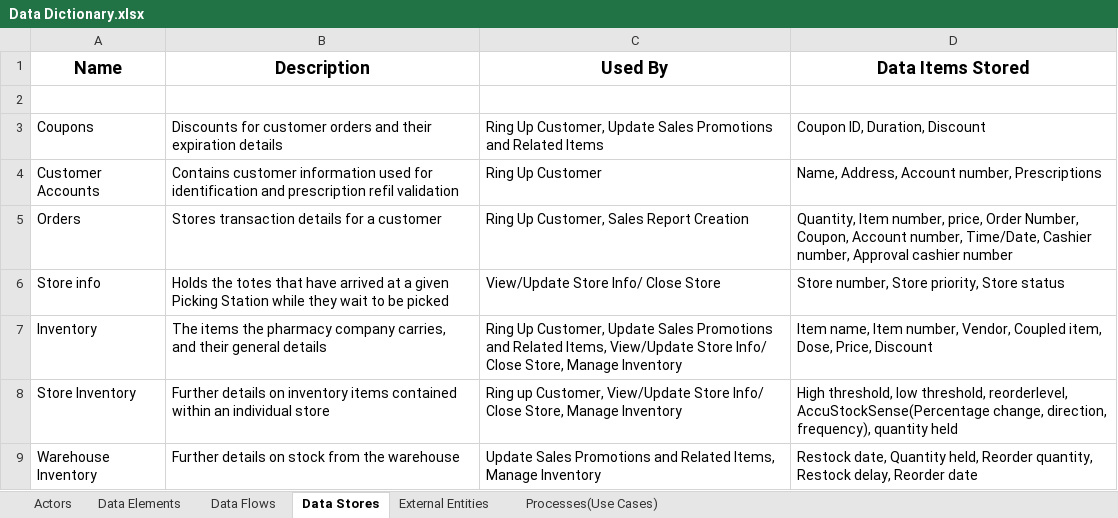
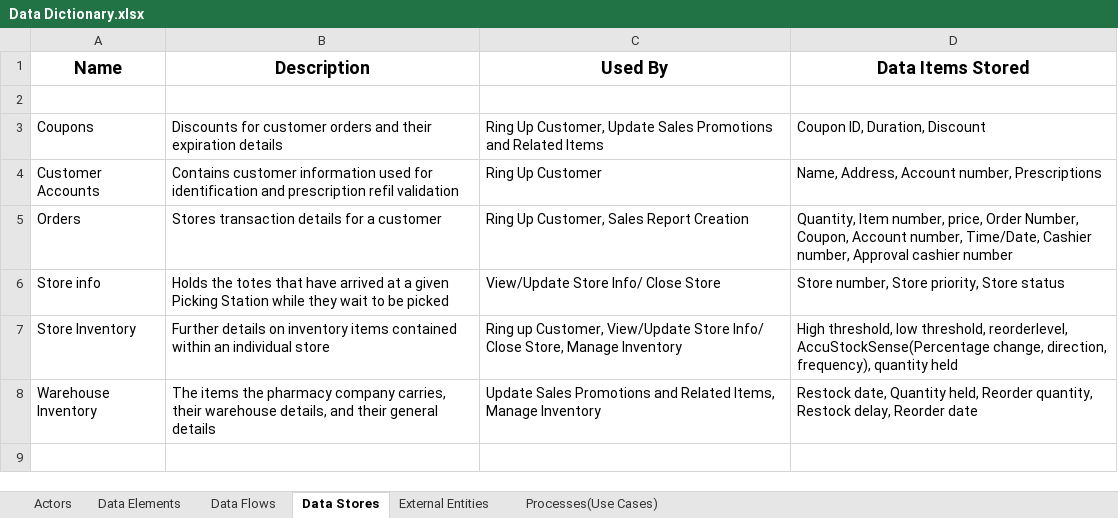
Before and after one commit to umdfeynman/umdfeynman, an Excel workbook: Documentation/Phase_3/External Documents/Data Dictionary.xlsx, sheet Data Stores, drawn as a sheet; values as stored, in another font and other column widths than the file's, no borders; removed rows and columns are numbered as before the commit, all else as after; the diff names each change by its address in the sheet, - before the commit and + after, or states it on an @@ line.

```diff
--- a/Documentation/Phase_3/External Documents/Data Dictionary.xlsx (sheet Data Stores)
+++ b/Documentation/Phase_3/External Documents/Data Dictionary.xlsx (sheet Data Stores)
-row 7: Inventory | The items the pharmacy company carries, and their general details | Ring Up Customer, Update Sales Promotions and Related Items, View/Update Store Info/ Close Store, Manage Inventory | Item name, Item number, Vendor, Coupled item, Dose, Price, Discount
-B8 (Description): Further details on stock from the warehouse
+B8 (Description): The items the pharmacy company carries, their warehouse details, and their general details
```
Also changed, not shown: sheet Data Elements.
